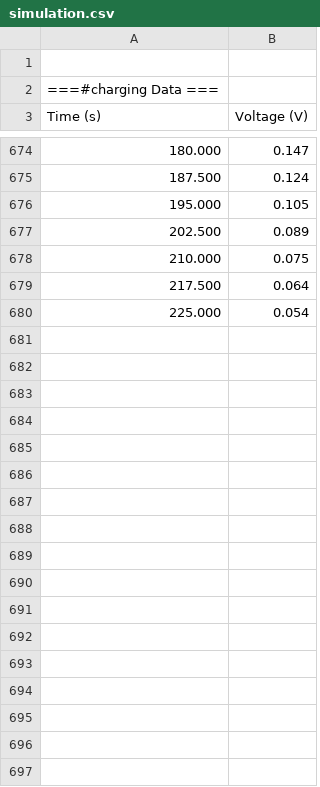
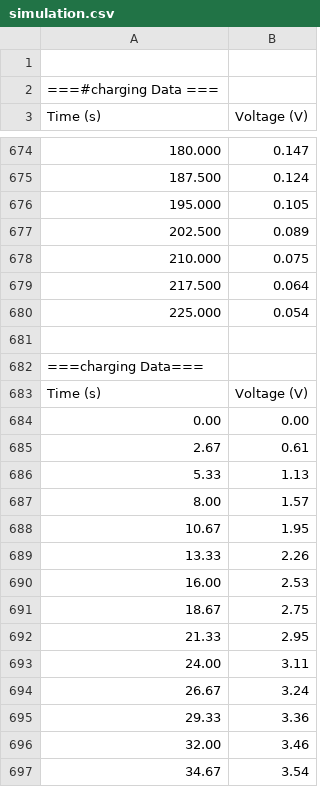
Before and after one commit to ELEC2645/unit-2-project-template-Anikasandwar, a CSV file: simulation.csv, drawn as a sheet; only a part is shown, gaps mark what is left out; the diff covers the shown part only; the diff names each change by its address in the sheet, - before the commit and + after, or states it on an @@ line.

```diff
--- a/simulation.csv
+++ b/simulation.csv
+row 681: (empty)
+row 682: ===charging Data===
+row 683: Time (s) | Voltage (V)
+row 684: 0.00 | 0.00
+row 685: 2.67 | 0.61
+row 686: 5.33 | 1.13
+row 687: 8.00 | 1.57
+row 688: 10.67 | 1.95
+row 689: 13.33 | 2.26
+row 690: 16.00 | 2.53
+row 691: 18.67 | 2.75
+row 692: 21.33 | 2.95
+row 693: 24.00 | 3.11
+row 694: 26.67 | 3.24
+row 695: 29.33 | 3.36
+row 696: 32.00 | 3.46
+row 697: 34.67 | 3.54
```
Also changed, not shown: 17 added rows elsewhere in this file, last_simulation.csv.
